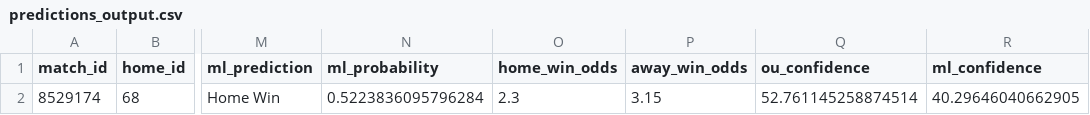
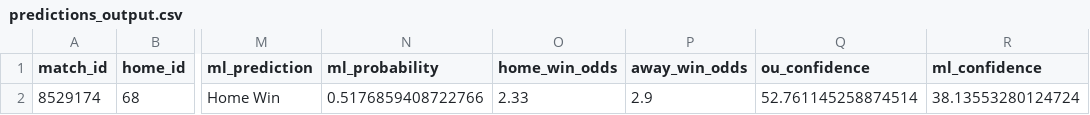
Before and after one commit to iampreetdave/new-football, a CSV file: predictions_output.csv, drawn as a sheet; only a part is shown, gaps mark what is left out; the diff names each change by its address in the sheet, - before the commit and + after, or states it on an @@ line.

```diff
--- a/predictions_output.csv
+++ b/predictions_output.csv
-N2 (ml_probability): 0.5223836095796284
+N2 (ml_probability): 0.5176859408722766
-O2 (home_win_odds): 2.3
+O2 (home_win_odds): 2.33
-P2 (away_win_odds): 3.15
+P2 (away_win_odds): 2.9
-R2 (ml_confidence): 40.29646040662905
+R2 (ml_confidence): 38.13553280124724
```
Also changed, not shown: extracted_features_complete.csv, live.csv.
